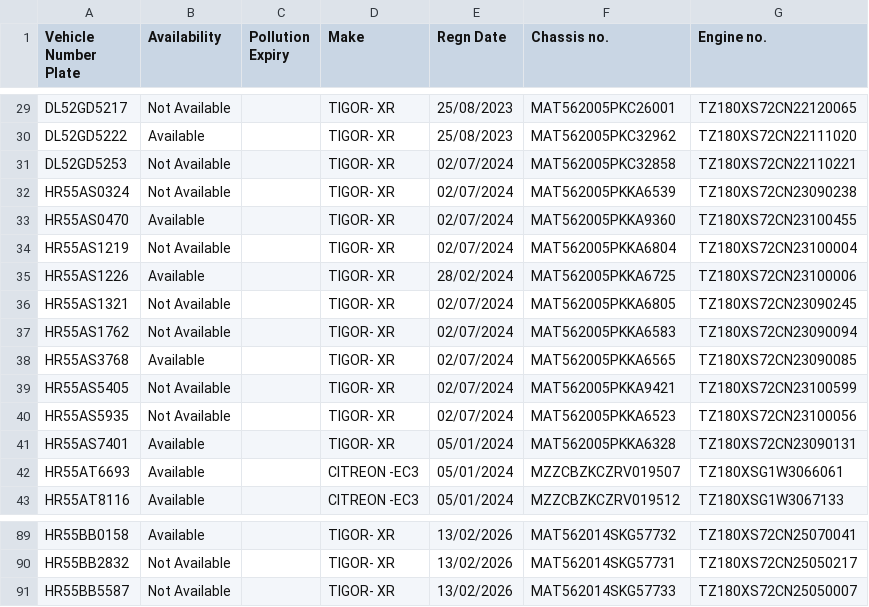
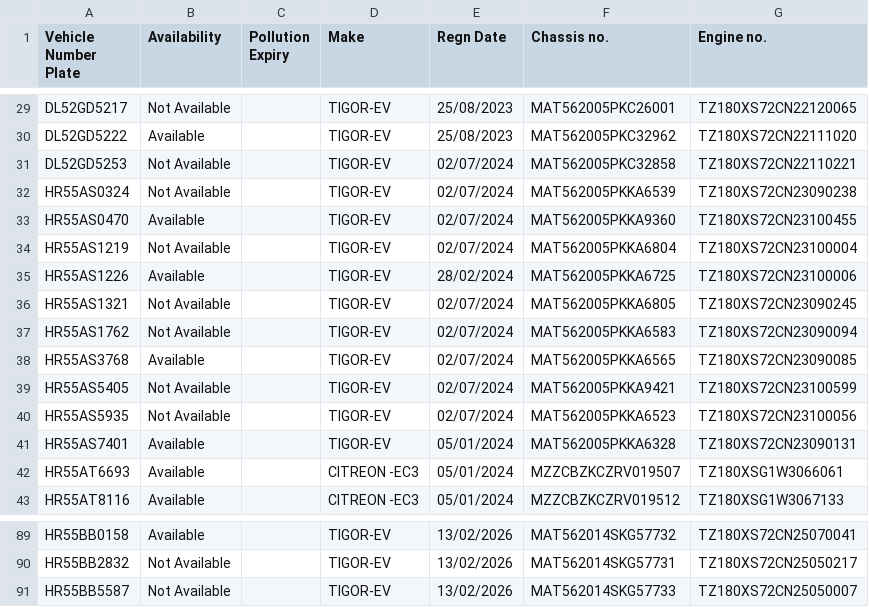
Before and after one commit to dpakkaushikdev/pallia, a CSV file: app/templates/vehicle_master.csv, drawn as a sheet; only a part is shown, gaps mark what is left out; the diff covers the shown part only; the diff names each change by its address in the sheet, - before the commit and + after, or states it on an @@ line.

Commit message:
fix(vehicles): replace TIGOR XR makes with EV

```diff
--- a/app/templates/vehicle_master.csv
+++ b/app/templates/vehicle_master.csv
-D29:D41 (Make): TIGOR- XR
+D29:D41 (Make): TIGOR-EV
-D89:D91 (Make): TIGOR- XR
+D89:D91 (Make): TIGOR-EV
```
Also changed, not shown: 54 edited cells elsewhere in this file, 2 other files.
